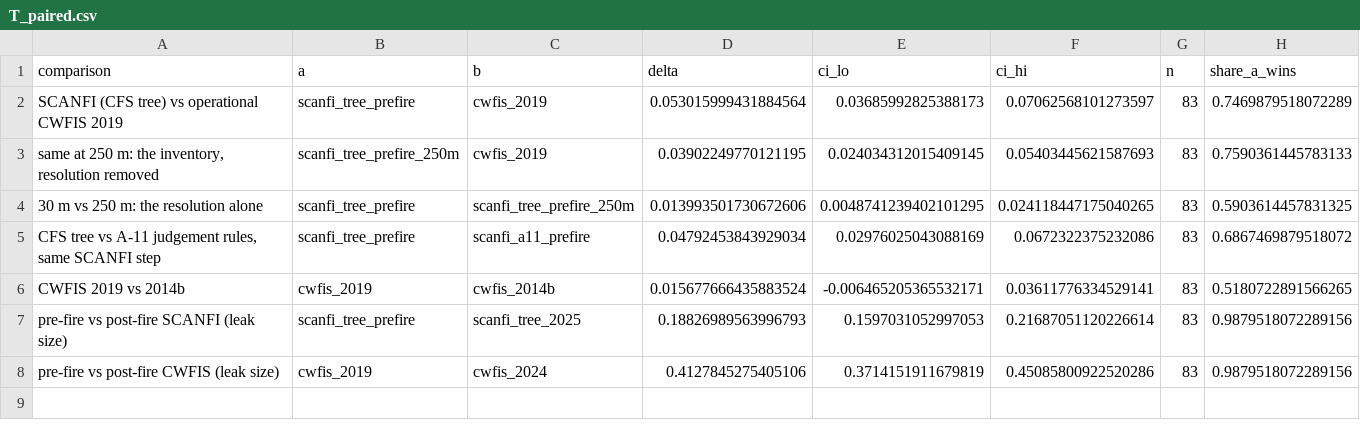
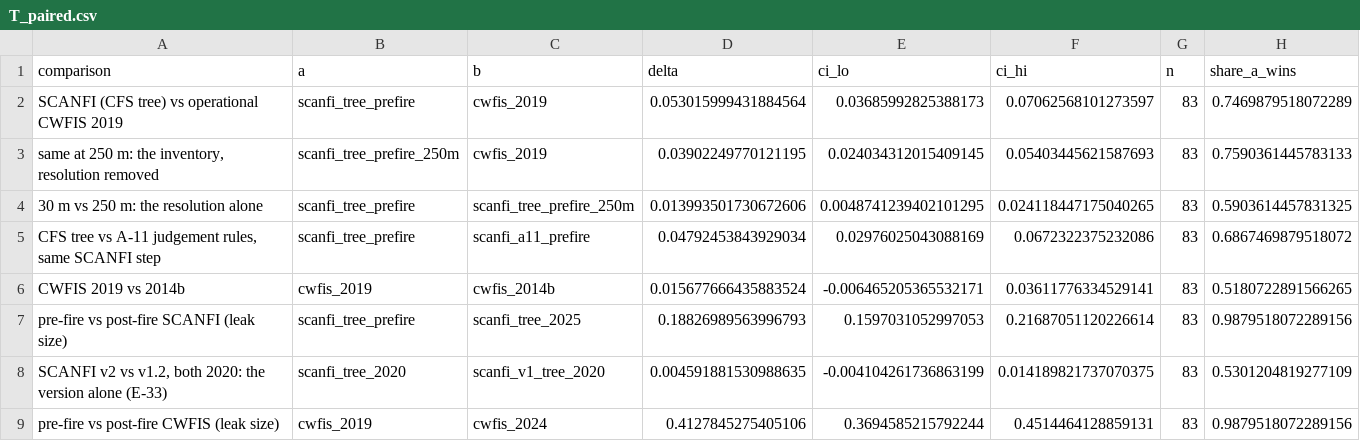
Before and after one commit to safari-labs/Fire_Risk_Statistics, a CSV file: docs/results/P2/p2_r0/T_paired.csv, drawn as a sheet.

```diff
--- a/docs/results/P2/p2_r0/T_paired.csv
+++ b/docs/results/P2/p2_r0/T_paired.csv
@@ -7,2 +7,3 @@ CWFIS 2019 vs 2014b,cwfis_2019,cwfis_2014b,0.015677666435883524,-0.0064652053655
 pre-fire vs post-fire SCANFI (leak size),scanfi_tree_prefire,scanfi_tree_2025,0.18826989563996793,0.1597031052997053,0.21687051120226614,83,0.9879518072289156
-pre-fire vs post-fire CWFIS (leak size),cwfis_2019,cwfis_2024,0.4127845275405106,0.3714151911679819,0.45085800922520286,83,0.9879518072289156
+"SCANFI v2 vs v1.2, both 2020: the version alone (E-33)",scanfi_tree_2020,scanfi_v1_tree_2020,0.004591881530988635,-0.004104261736863199,0.014189821737070375,83,0.5301204819277109
+pre-fire vs post-fire CWFIS (leak size),cwfis_2019,cwfis_2024,0.4127845275405106,0.3694585215792244,0.4514464128859131,83,0.9879518072289156
```
Also changed, not shown: docs/results/P2/p2_r0/T_inventory.csv, docs/results/P2/p2_r0/T_paired_land.csv, 11 other files.
